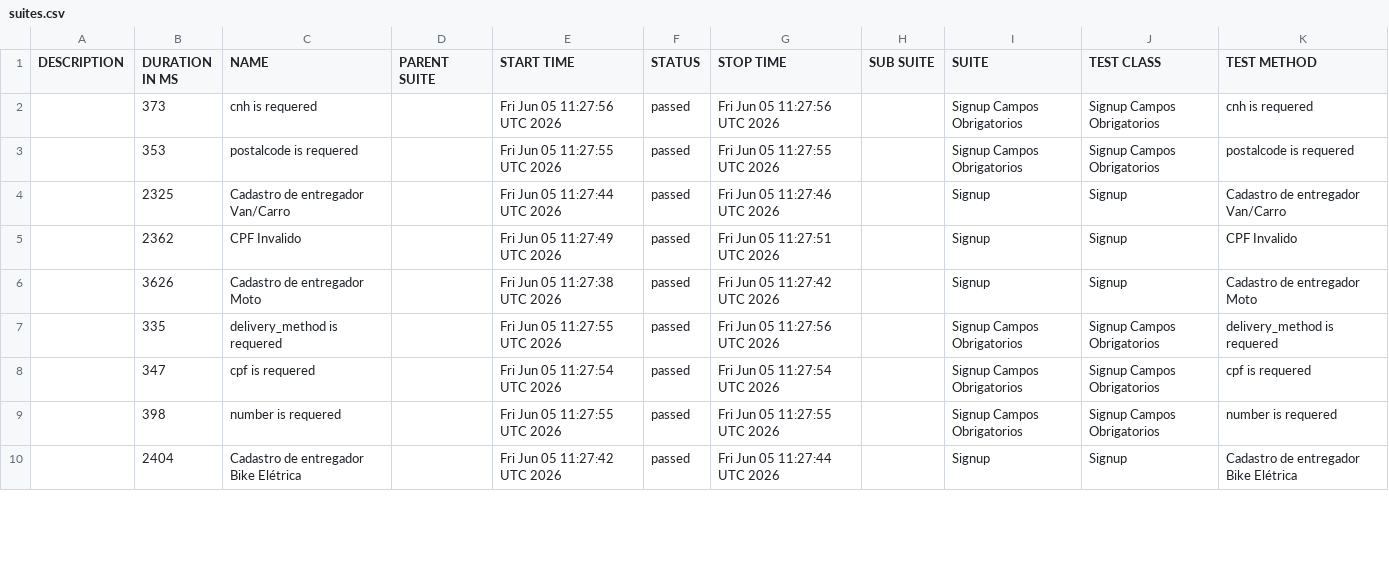
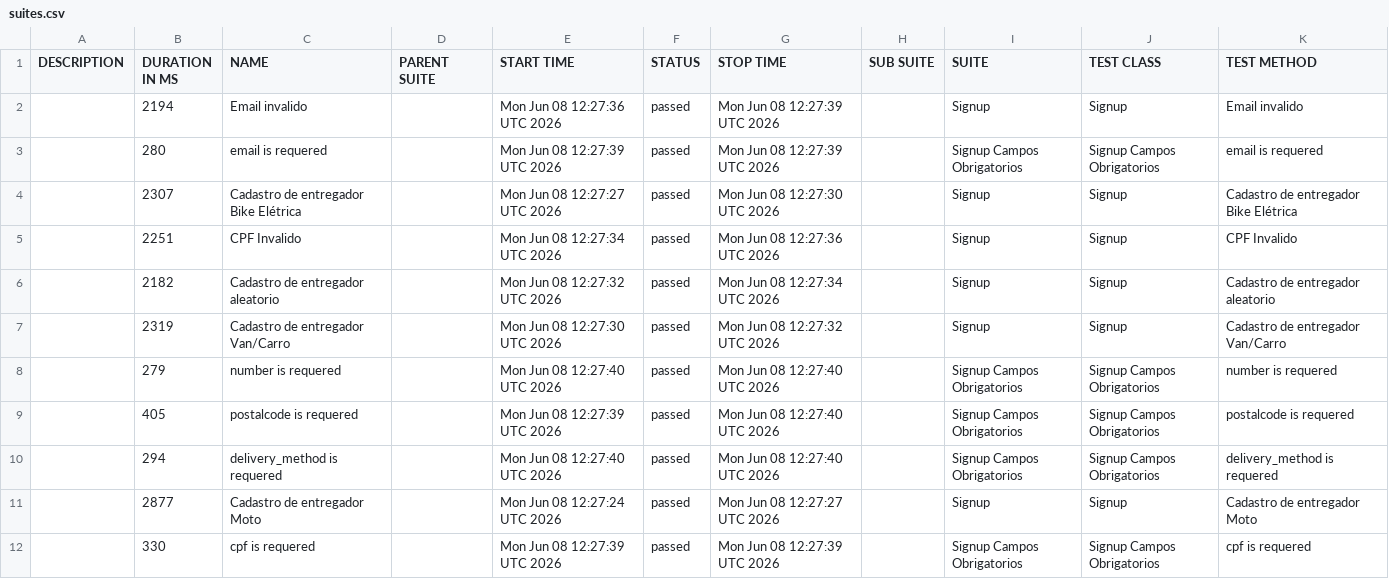
Before and after one commit to diegobbarbosa09/buger-eats-cypress, a CSV file: data/suites.csv, drawn as a sheet; only a part is shown; the diff covers the shown part only.

```diff
--- a/data/suites.csv
+++ b/data/suites.csv
@@ -1,10 +1,12 @@
 "DESCRIPTION","DURATION IN MS","NAME","PARENT SUITE","START TIME","STATUS","STOP TIME","SUB SUITE","SUITE","TEST CLASS","TEST METHOD"
-"","373","cnh is requered","","Fri Jun 05 11:27:56 UTC 2026","passed","Fri Jun 05 11:27:56 UTC 2026","","Signup Campos Obrigatorios","Signup Campos Obrigatorios","cnh is requered"
-"","353","postalcode is requered","","Fri Jun 05 11:27:55 UTC 2026","passed","Fri Jun 05 11:27:55 UTC 2026","","Signup Campos Obrigatorios","Signup Campos Obrigatorios","postalcode is requered"
-"","2325","Cadastro de entregador Van/Carro","","Fri Jun 05 11:27:44 UTC 2026","passed","Fri Jun 05 11:27:46 UTC 2026","","Signup","Signup","Cadastro de entregador Van/Carro"
-"","2362","CPF Invalido","","Fri Jun 05 11:27:49 UTC 2026","passed","Fri Jun 05 11:27:51 UTC 2026","","Signup","Signup","CPF Invalido"
-"","3626","Cadastro de entregador Moto","","Fri Jun 05 11:27:38 UTC 2026","passed","Fri Jun 05 11:27:42 UTC 2026","","Signup","Signup","Cadastro de entregador Moto"
-"","335","delivery_method is requered","","Fri Jun 05 11:27:55 UTC 2026","passed","Fri Jun 05 11:27:56 UTC 2026","","Signup Campos Obrigatorios","Signup Campos Obrigatorios","delivery_method is requered"
-"","347","cpf is requered","","Fri Jun 05 11:27:54 UTC 2026","passed","Fri Jun 05 11:27:54 UTC 2026","","Signup Campos Obrigatorios","Signup Campos Obrigatorios","cpf is requered"
-"","398","number is requered","","Fri Jun 05 11:27:55 UTC 2026","passed","Fri Jun 05 11:27:55 UTC 2026","","Signup Campos Obrigatorios","Signup Campos Obrigatorios","number is requered"
-"","2404","Cadastro de entregador Bike Elétrica","","Fri Jun 05 11:27:42 UTC 2026","passed","Fri Jun 05 11:27:44 UTC 2026","","Signup","Signup","Cadastro de entregador Bike Elétrica"
+"","2194","Email invalido","","Mon Jun 08 12:27:36 UTC 2026","passed","Mon Jun 08 12:27:39 UTC 2026","","Signup","Signup","Email invalido"
+"","280","email is requered","","Mon Jun 08 12:27:39 UTC 2026","passed","Mon Jun 08 12:27:39 UTC 2026","","Signup Campos Obrigatorios","Signup Campos Obrigatorios","email is requered"
+"","2307","Cadastro de entregador Bike Elétrica","","Mon Jun 08 12:27:27 UTC 2026","passed","Mon Jun 08 12:27:30 UTC 2026","","Signup","Signup","Cadastro de entregador Bike Elétrica"
+"","2251","CPF Invalido","","Mon Jun 08 12:27:34 UTC 2026","passed","Mon Jun 08 12:27:36 UTC 2026","","Signup","Signup","CPF Invalido"
+"","2182","Cadastro de entregador aleatorio","","Mon Jun 08 12:27:32 UTC 2026","passed","Mon Jun 08 12:27:34 UTC 2026","","Signup","Signup","Cadastro de entregador aleatorio"
+"","2319","Cadastro de entregador Van/Carro","","Mon Jun 08 12:27:30 UTC 2026","passed","Mon Jun 08 12:27:32 UTC 2026","","Signup","Signup","Cadastro de entregador Van/Carro"
+"","279","number is requered","","Mon Jun 08 12:27:40 UTC 2026","passed","Mon Jun 08 12:27:40 UTC 2026","","Signup Campos Obrigatorios","Signup Campos Obrigatorios","number is requered"
+"","405","postalcode is requered","","Mon Jun 08 12:27:39 UTC 2026","passed","Mon Jun 08 12:27:40 UTC 2026","","Signup Campos Obrigatorios","Signup Campos Obrigatorios","postalcode is requered"
+"","294","delivery_method is requered","","Mon Jun 08 12:27:40 UTC 2026","passed","Mon Jun 08 12:27:40 UTC 2026","","Signup Campos Obrigatorios","Signup Campos Obrigatorios","delivery_method is requered"
+"","2877","Cadastro de entregador Moto","","Mon Jun 08 12:27:24 UTC 2026","passed","Mon Jun 08 12:27:27 UTC 2026","","Signup","Signup","Cadastro de entregador Moto"
+"","330","cpf is requered","","Mon Jun 08 12:27:39 UTC 2026","passed","Mon Jun 08 12:27:39 UTC 2026","","Signup Campos Obrigatorios","Signup Campos Obrigatorios","cpf is requered"
```
Also changed, not shown: 2 removed rows and 8 edited cells elsewhere in this file, 40 other files.
